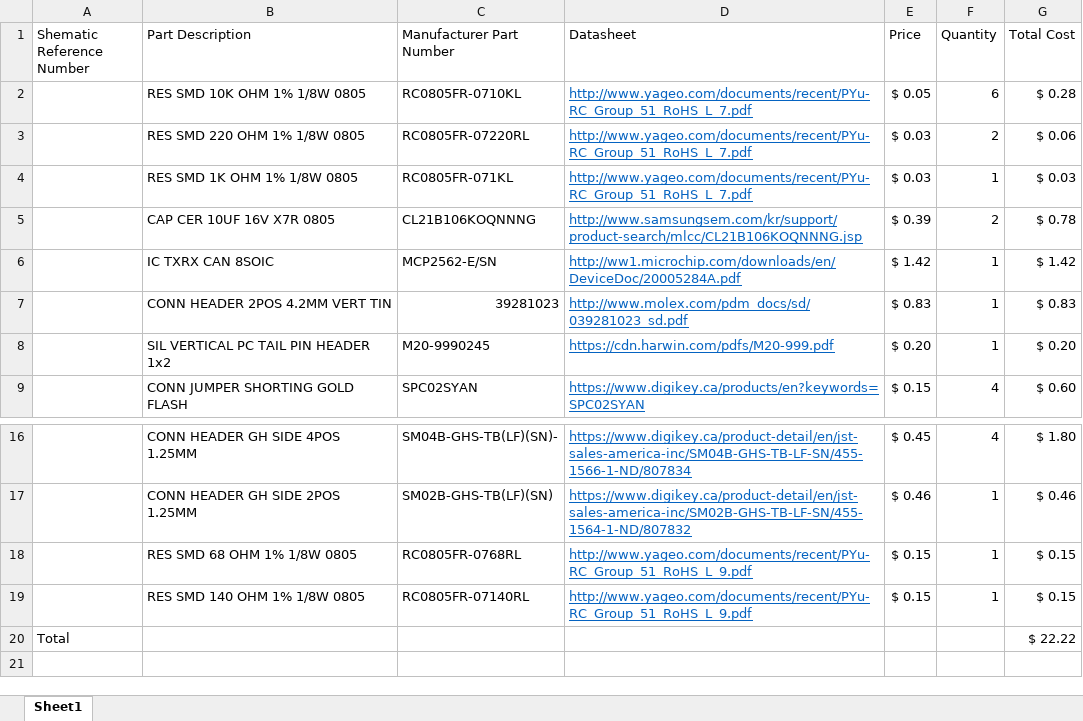
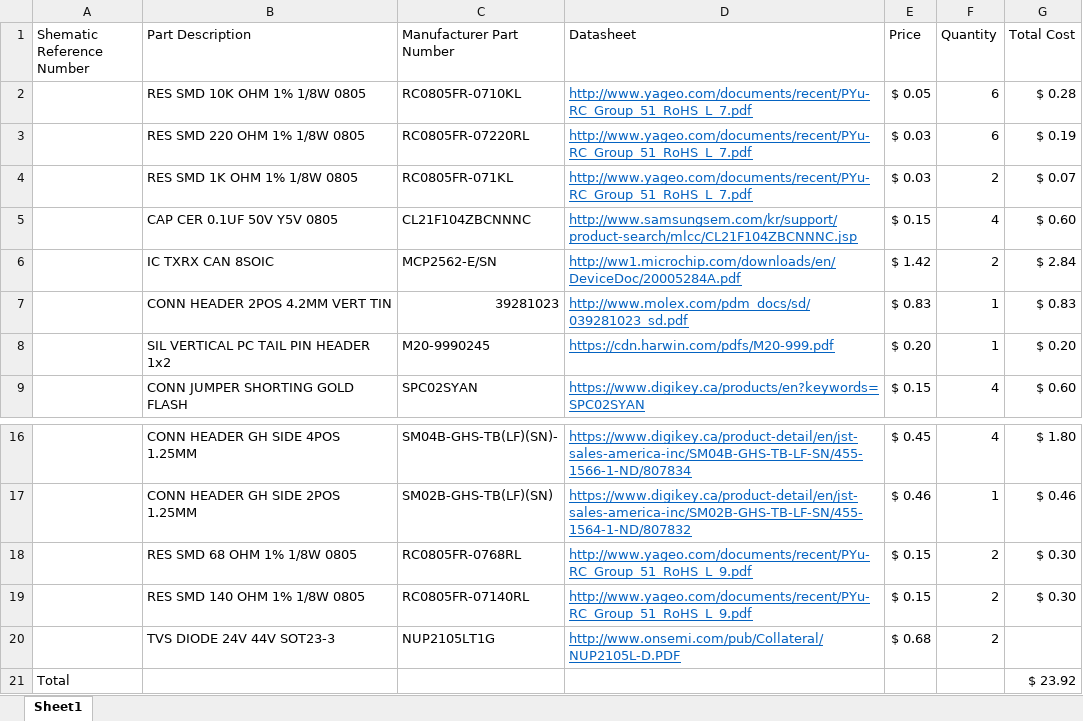
Before and after one commit to arvpUofA/au_hardware, an Excel workbook: communications_hub/Teensy_CommBus_BOM.xlsx, sheet Sheet1, drawn as a sheet; only a part is shown, gaps mark what is left out; values as stored, in another font and other column widths than the file's, no borders; table styles not drawn; removed rows and columns are numbered as before the commit, all else as after; the diff names each change by its address in the sheet, - before the commit and + after, or states it on an @@ line.

Commit message:
Fixed BOM :(

```diff
--- a/communications_hub/Teensy_CommBus_BOM.xlsx (sheet Sheet1)
+++ b/communications_hub/Teensy_CommBus_BOM.xlsx (sheet Sheet1)
-F3 (Quantity): 2
+F3 (Quantity): 6
-G3 (Total Cost): $ 0.06
+G3 (Total Cost): $ 0.19
-F4 (Quantity): 1
+F4 (Quantity): 2
-G4 (Total Cost): $ 0.03
+G4 (Total Cost): $ 0.07
-row 5:  | CAP CER 10UF 16V X7R 0805 | CL21B106KOQNNNG | http://www.samsungsem.com/kr/support/product-search/mlcc/CL21B106KOQNNNG.jsp | $ 0.39 | 2 | $ 0.78
+row 5:  | CAP CER 0.1UF 50V Y5V 0805 | CL21F104ZBCNNNC | http://www.samsungsem.com/kr/support/product-search/mlcc/CL21F104ZBCNNNC.jsp | $ 0.15 | 4 | $ 0.60
-F6 (Quantity): 1
+F6 (Quantity): 2
-G6 (Total Cost): $ 1.42
+G6 (Total Cost): $ 2.84
-F18:F19 (Quantity): 1
+F18:F19 (Quantity): 2
-G18:G19 (Total Cost): $ 0.15
+G18:G19 (Total Cost): $ 0.30
-row 20: Total |  |  |  |  |  | $ 22.22
+row 20:  | TVS DIODE 24V 44V SOT23-3 | NUP2105LT1G | http://www.onsemi.com/pub/Collateral/NUP2105L-D.PDF | $ 0.68 | 2
+row 21: Total |  |  |  |  |  | $ 23.92
```
